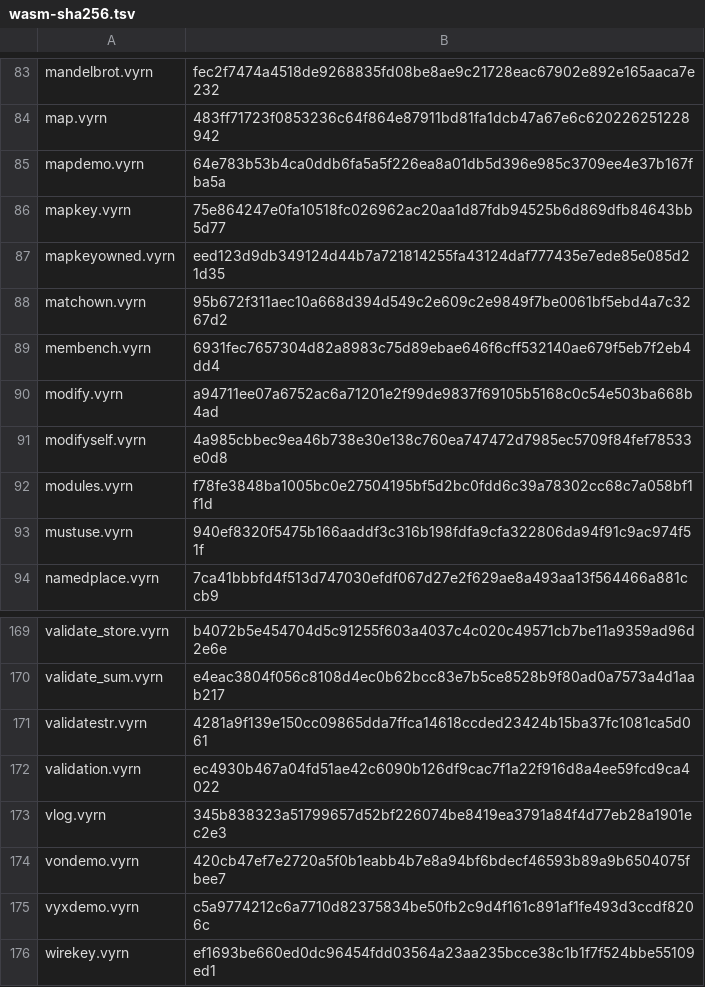
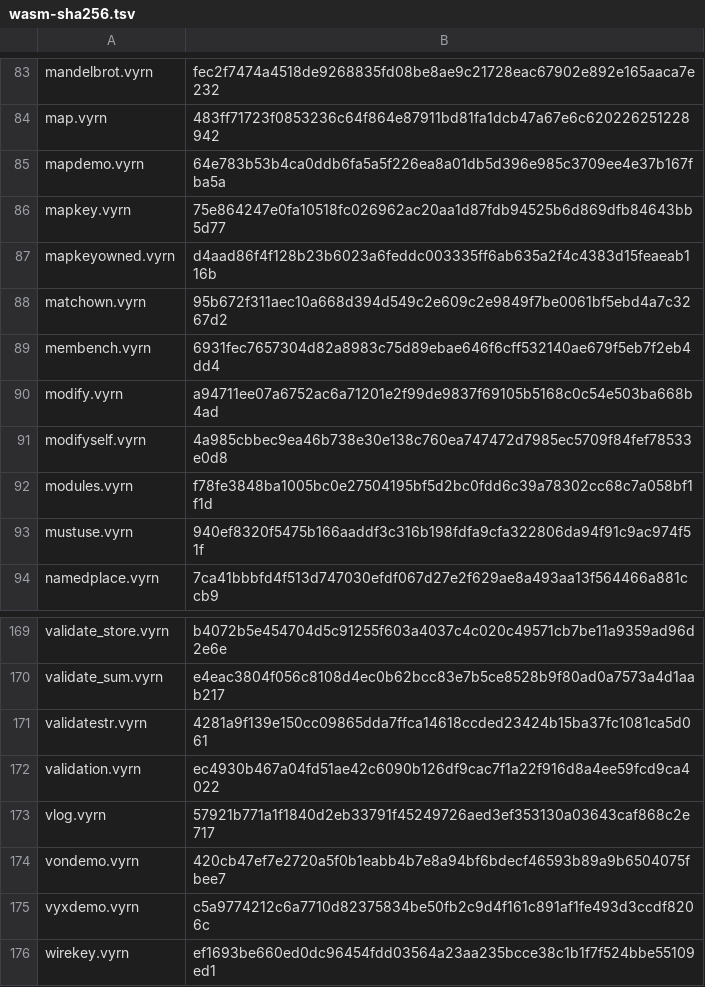
Before and after one commit to vyrn-lang/vyrn, a TSV file: rfcs/census/wasm-sha256.tsv, drawn as a sheet; only a part is shown, gaps mark what is left out; the diff covers the shown part only.

```diff
--- a/rfcs/census/wasm-sha256.tsv
+++ b/rfcs/census/wasm-sha256.tsv
@@ -86,3 +86,3 @@ mapdemo.vyrn	64e783b53b4ca0ddb6fa5a5f226ea8a01db5d396e985c3709ee4e37b167fba5a
 mapkey.vyrn	75e864247e0fa10518fc026962ac20aa1d87fdb94525b6d869dfb84643bb5d77
-mapkeyowned.vyrn	eed123d9db349124d44b7a721814255fa43124daf777435e7ede85e085d21d35
+mapkeyowned.vyrn	d4aad86f4f128b23b6023a6feddc003335ff6ab635a2f4c4383d15feaeab116b
 matchown.vyrn	95b672f311aec10a668d394d549c2e609c2e9849f7be0061bf5ebd4a7c3267d2
@@ -172,3 +172,3 @@ validatestr.vyrn	4281a9f139e150cc09865dda7ffca14618ccded23424b15ba37fc1081ca5d06
 validation.vyrn	ec4930b467a04fd51ae42c6090b126df9cac7f1a22f916d8a4ee59fcd9ca4022
-vlog.vyrn	345b838323a51799657d52bf226074be8419ea3791a84f4d77eb28a1901ec2e3
+vlog.vyrn	57921b771a1f1840d2eb33791f45249726aed3ef353130a03643caf868c2e717
 vondemo.vyrn	420cb47ef7e2720a5f0b1eabb4b7e8a94bf6bdecf46593b89a9b6504075fbee7
```
Also changed, not shown: 6 edited cells elsewhere in this file, 4 other files.
